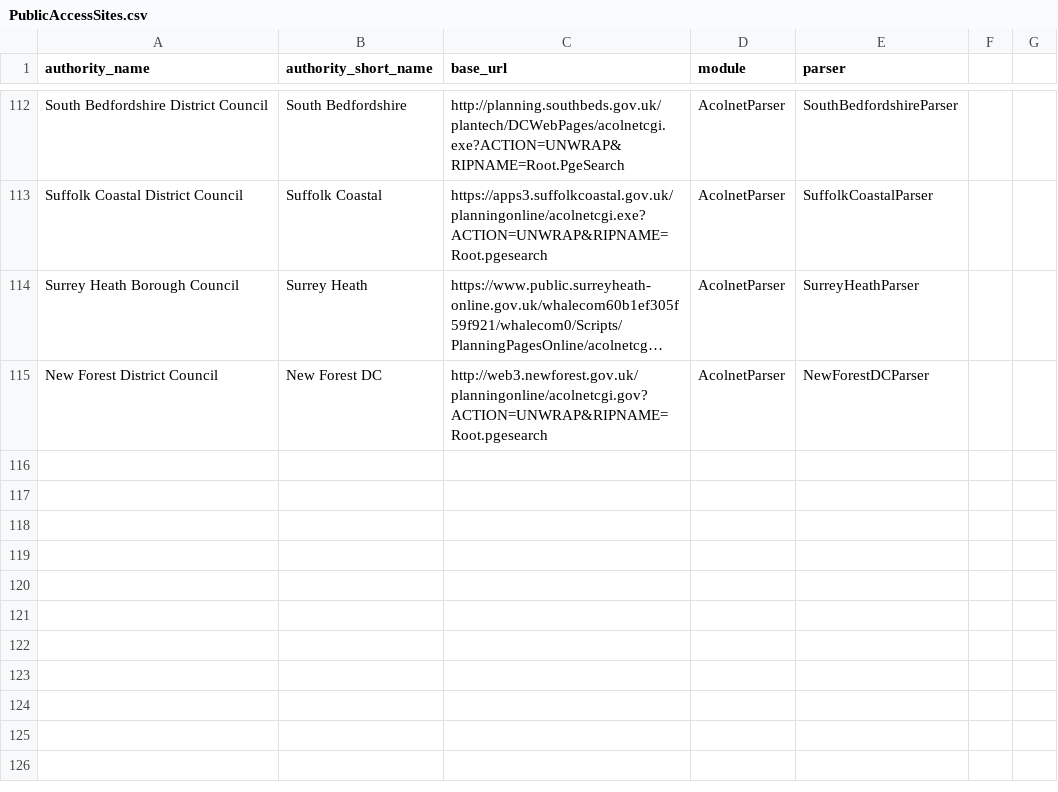
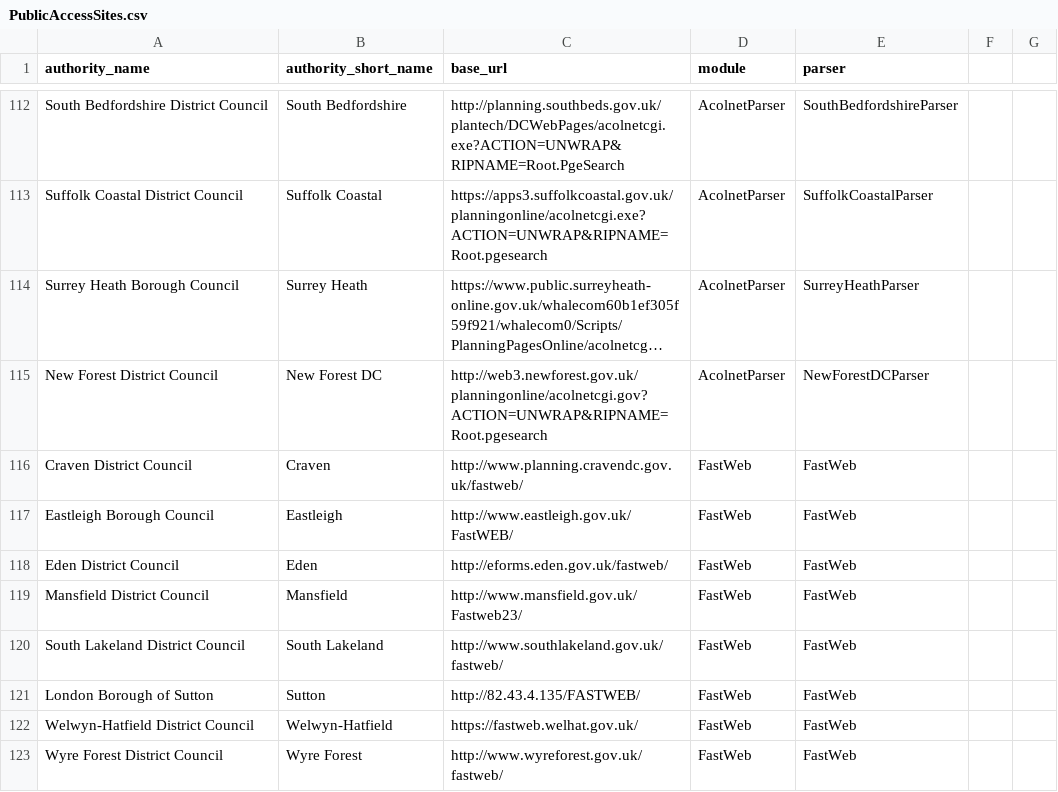
Before and after one commit to mikelmaron/planningalerts, a CSV file: python_scrapers/PublicAccessSites.csv, drawn as a sheet; only a part is shown, gaps mark what is left out; long unchanged cells end in ….

Commit message:
adding fastweb

```diff
--- a/python_scrapers/PublicAccessSites.csv
+++ b/python_scrapers/PublicAccessSites.csv
@@ -115 +115,9 @@
 "New Forest District Council", "New Forest DC", "http://web3.newforest.gov.uk/planningonline/acolnetcgi.gov?ACTION=UNWRAP&RIPNAME=Root.pgesearch", "AcolnetParser", "NewForestDCParser"
+"Craven District Council", "Craven", "http://www.planning.cravendc.gov.uk/fastweb/", "FastWeb", "FastWeb"
+"Eastleigh Borough Council", "Eastleigh", "http://www.eastleigh.gov.uk/FastWEB/", "FastWeb", "FastWeb"
+"Eden District Council", "Eden", "http://eforms.eden.gov.uk/fastweb/", "FastWeb", "FastWeb"
+"Mansfield District Council", "Mansfield", "http://www.mansfield.gov.uk/Fastweb23/", "FastWeb", "FastWeb"
+"South Lakeland District Council", "South Lakeland", "http://www.southlakeland.gov.uk/fastweb/", "FastWeb", "FastWeb"
+"London Borough of Sutton", "Sutton", "http://82.43.4.135/FASTWEB/", "FastWeb", "FastWeb"
+"Welwyn-Hatfield District Council", "Welwyn-Hatfield", "https://fastweb.welhat.gov.uk/", "FastWeb", "FastWeb"
+"Wyre Forest District Council", "Wyre Forest", "http://www.wyreforest.gov.uk/fastweb/", "FastWeb", "FastWeb"
```
Also changed, not shown: python_scrapers/OtherFilesToCopy.csv, 4 other files.
